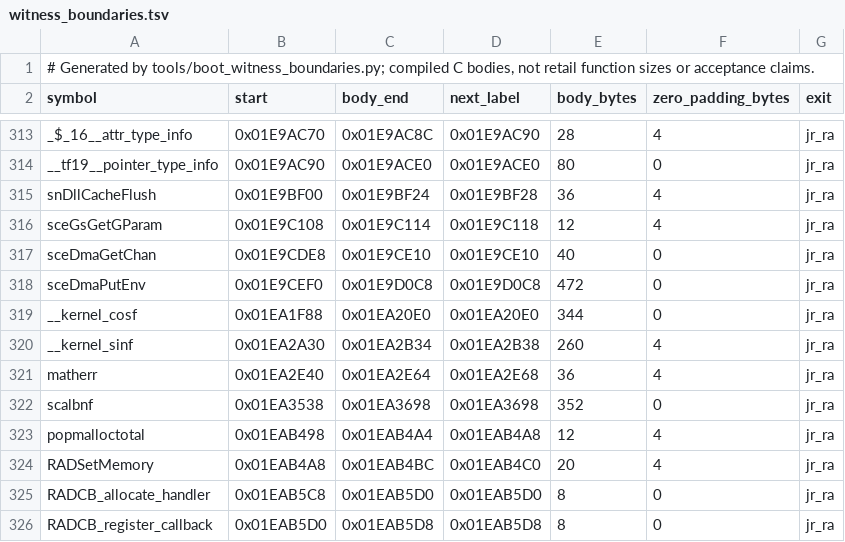
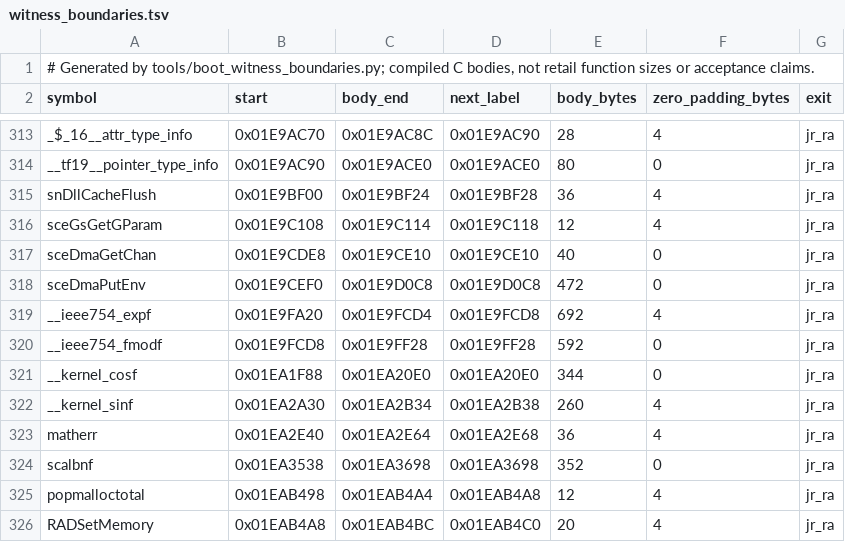
Before and after one commit to OpenRAC/rac5-sm-decomp, a TSV file: config/boot/witness_boundaries.tsv, drawn as a sheet; only a part is shown, gaps mark what is left out; the shorter side is filled out with more unchanged rows; the diff names each change by its address in the sheet, - before the commit and + after, or states it on an @@ line.

Commit message:
Pin a division-padding compiler and route two libm bodies to it
The retail R5900 code pads every single-precision division with two nops and
never schedules one into a delay slot. Over the 208 COP1 sites in the boot
(158 `div.s`, 50 `sqrt.s`), 136 carry exactly two nops, all 22 sites in the SDK
libm window do, and none is scheduled into a delay slot. The assembler is not
the cause -- the SDK `as` family produces none of the 208 -- so the padding came
from the compiler, and the pinned Sony `cc1` does neither.

`tools/compiler/patches/0002-rac5-div-pad.patch` carries the four anchored
edits that reproduce it: the `dslot` attribute makes DIV/SQRT/RSQRT ineligible
for a delay slot, and a `mips.c` hook inserts the two nops before
`shorten_branches`. The profile pins that build as `sdk-divpad` -- the same
driver and preprocessor as `sdk991111`, a different `cc1` (SHA-256 `11b995bd…`)
-- and records the patch's own digest beside it, so a pin whose patch text moved
no longer describes the binary it names; `check_extra_compiler` refuses it.

Two bodies are routed with `sdk-divpad as=ee-sdk -O2 -G0`:

- `__ieee754_expf` (0x01E9FA20): 692 of its 696 bytes exact, 4 of alignment
- `__ieee754_fmodf` (0x01E9FCD8): 592/592 exact

Each fills its owned interval; without the patched compiler the same sources
score 560/676 and 175/576, which is this batch's negative control. The
`sqrt.s` half of the measured rule is a family extrapolation -- no `sqrt.s`
exists inside the SDK libm window -- and three near-misses stay out of reach:
`logf` 801/804 (what remains is the `.rodata` pool), `tanf` (missing frame) and
`atan2f` (body eight bytes short). They are recorded, not claimed.

Non-regression: no campaign unit contains a division, so the 406 units of that
build compile byte-identically with and without the patch, the 453 pre-existing
objects keep their pinned SHA-256, and the complete boot ELF is unchanged.

Complete boot gate at this commit: 455 exact objects, 400 C witnesses, 23,004
compiled bytes, 809,872 exact raw load bytes and the whole 856,120-byte ELF
exact at SHA-256 `d8f1794a...`; 91 accepted boot-only placements (3,528 bytes)
and the 55 uncatalogued spans unchanged.

```diff
--- a/config/boot/witness_boundaries.tsv
+++ b/config/boot/witness_boundaries.tsv
+row 319: __ieee754_expf | 0x01E9FA20 | 0x01E9FCD4 | 0x01E9FCD8 | 692 | 4 | jr_ra
+row 320: __ieee754_fmodf | 0x01E9FCD8 | 0x01E9FF28 | 0x01E9FF28 | 592 | 0 | jr_ra
```
Also changed, not shown: 17 other files.
